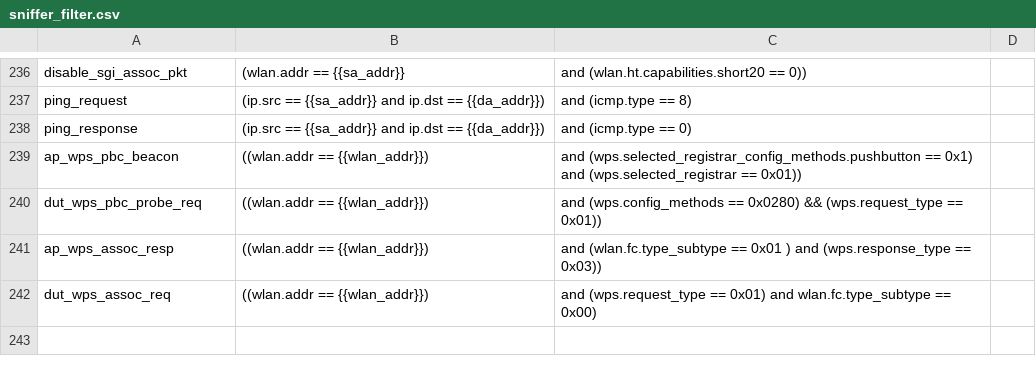
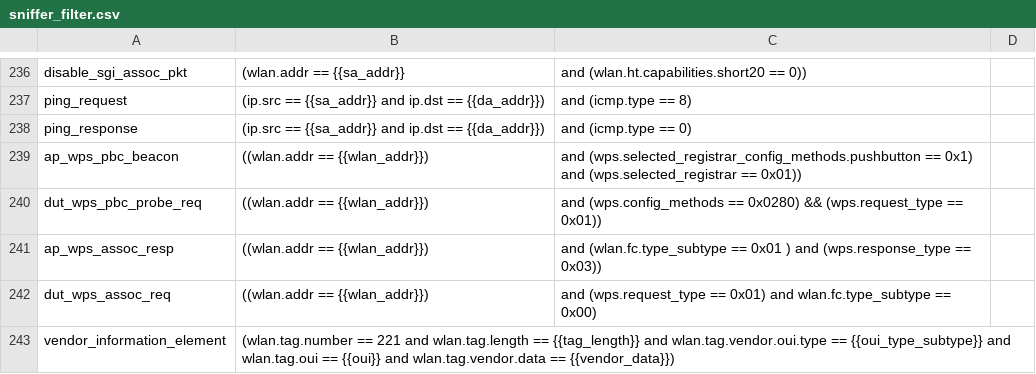
Before and after one commit to avinashsilabs/Sample_App_Automation_utf, a CSV file: config/sniffer_filter.csv, drawn as a sheet; only a part is shown, gaps mark what is left out; the diff names each change by its address in the sheet, - before the commit and + after, or states it on an @@ line.

Commit message:
Pull request #3861: Adding VS IE TestPlan
Merge in IOT_INFRA_SW/utf_wifi from WIFI_BT_UTFHELP-5904-add-vendor-specific-ie-testplan to release/milestone86

Squashed commit of the following:

commit 224d7d19f40c5239d1b98287c79b353dfb967bbb
Author: acraghav <acraghav@silabs.com>
Date:   Thu Dec 18 14:49:51 2025 +0530

    Fixed Erros

commit 052dc1a4a9adc6a5797bd0c1269eafbaedbbc96b
Author: acraghav <acraghav@silabs.com>
Date:   Thu Dec 18 10:51:35 2025 +0530

    Updated the Test Plan

commit d29021189da10225fa4fab09acf291e06b13568b
Author: acraghav <acraghav@silabs.com>
Date:   Tue Dec 16 23:38:17 2025 +0530

    Updating Documentation

commit de7e8114c913c8876cb28b8e7cac45af88659ea6
Author: acraghav <acraghav@silabs.com>
Date:   Tue Dec 16 23:32:55 2025 +0530

    Added Sniffer Filter

commit ab300c4fab927ab204a4eeb1686325ce9e4164c4
Author: acraghav <acraghav@silabs.com>
Date:   Tue Dec 16 23:28:04 2025 +0530

    Adding VS IE TestPlan

```diff
--- a/config/sniffer_filter.csv
+++ b/config/sniffer_filter.csv
+row 243: vendor_information_element | (wlan.tag.number == 221 and wlan.tag.length == {{tag_length}} and wlan.tag.vendor.oui.type == {{oui_type_subtype}} and wlan.tag.oui == {{oui}} and wlan.tag.vendor.data == {{vendor_data}})
```
Also changed, not shown: 1 other file.
